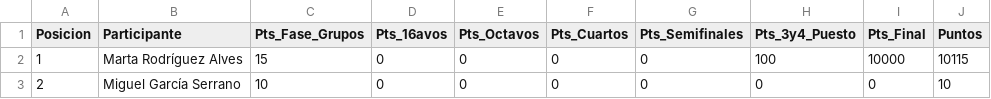
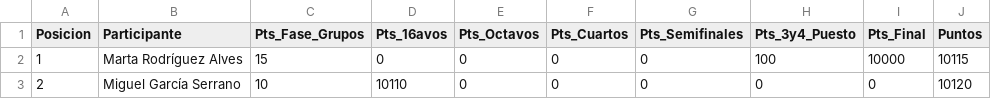
Before and after one commit to Miguel2010/mundial_2026.github.io, a CSV file: data/ranking.csv, drawn as a sheet.

Commit message:
Update ranking.csv

```diff
--- a/data/ranking.csv
+++ b/data/ranking.csv
@@ -2,2 +2,2 @@ Posicion,Participante,Pts_Fase_Grupos,Pts_16avos,Pts_Octavos,Pts_Cuartos,Pts_Sem
 1,Marta Rodríguez Alves,15,0,0,0,0,100,10000,10115
-2,Miguel García Serrano,10,0,0,0,0,0,0,10
+2,Miguel García Serrano,10,10110,0,0,0,0,0,10120
```
